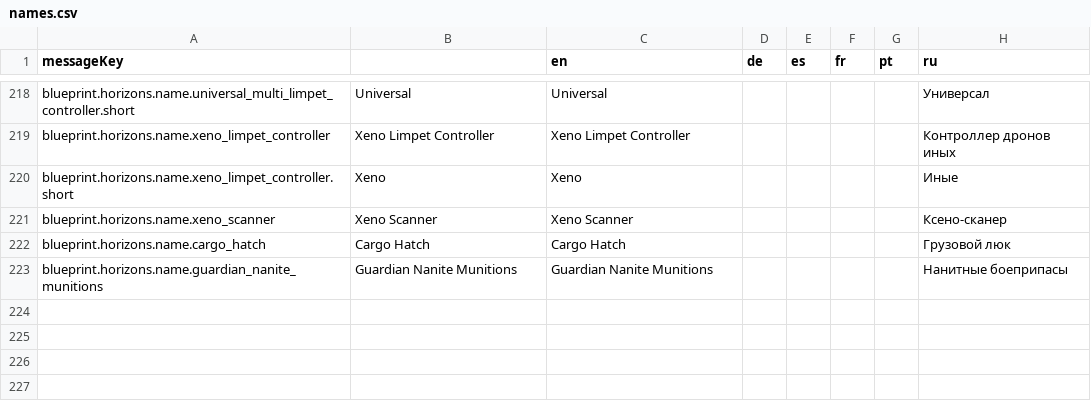
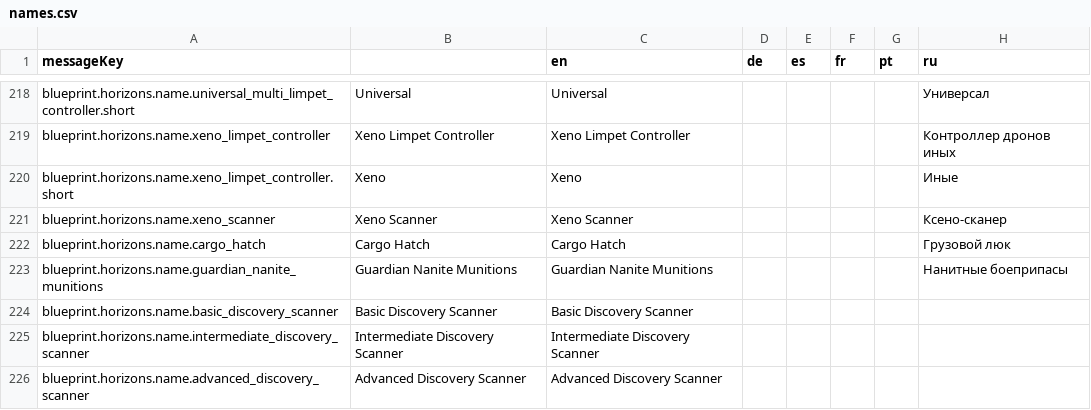
Before and after one commit to jixxed/ed-odyssey-materials-helper, a CSV file: application/src/main/resources/locale/blueprint/horizons/names.csv, drawn as a sheet; only a part is shown, gaps mark what is left out; the diff names each change by its address in the sheet, - before the commit and + after, or states it on an @@ line.

```diff
--- a/application/src/main/resources/locale/blueprint/horizons/names.csv
+++ b/application/src/main/resources/locale/blueprint/horizons/names.csv
+row 224: blueprint.horizons.name.basic_discovery_scanner | Basic Discovery Scanner | Basic Discovery Scanner
+row 225: blueprint.horizons.name.intermediate_discovery_scanner | Intermediate Discovery Scanner | Intermediate Discovery Scanner
+row 226: blueprint.horizons.name.advanced_discovery_scanner | Advanced Discovery Scanner | Advanced Discovery Scanner
```
Also changed, not shown: application/src/main/resources/locale/ships/blueprint.groups.csv, 20 other files.
